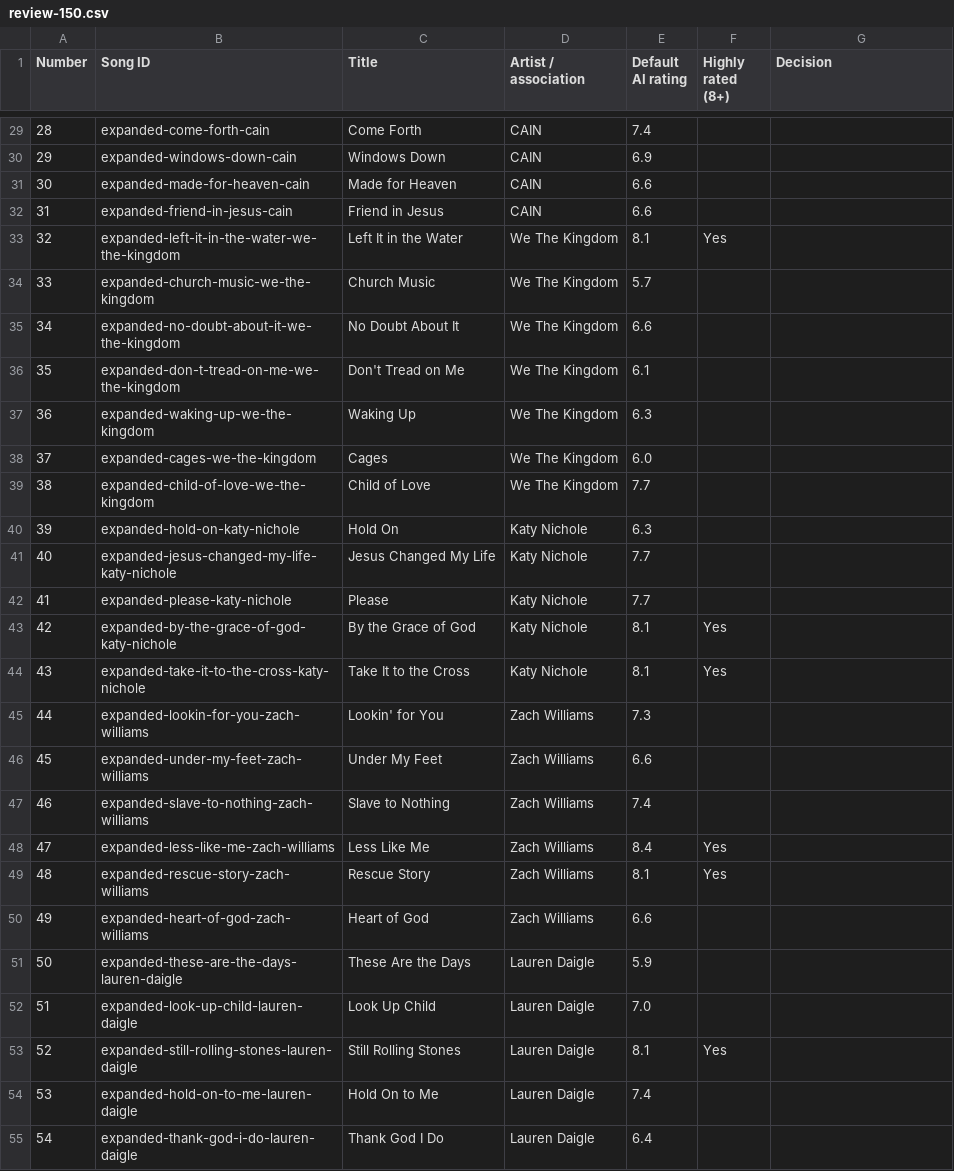
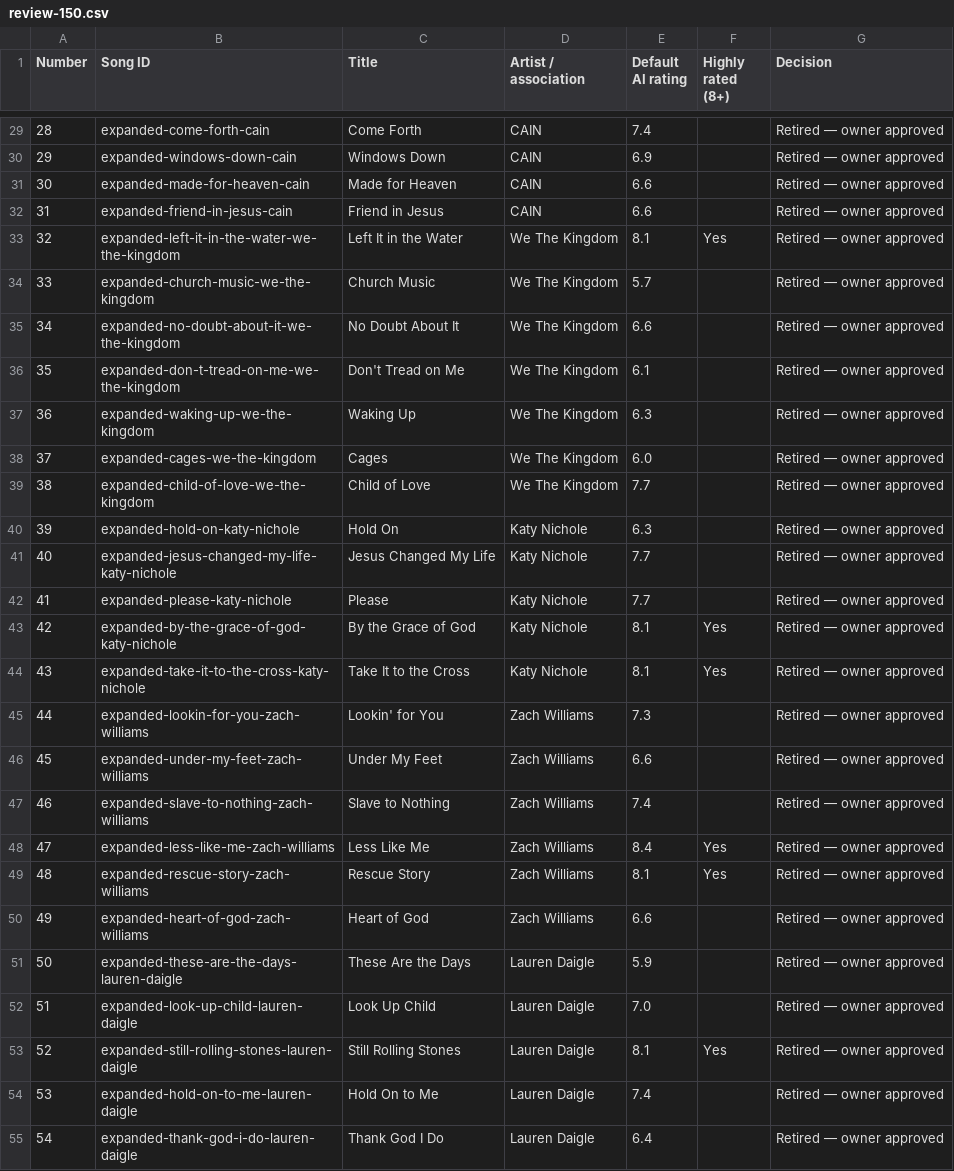
Before and after one commit to williambooth0803-ui/Worship-Song-Tool, a CSV file: data/catalog-selection/review-150.csv, drawn as a sheet; only a part is shown, gaps mark what is left out; the diff covers the shown part only.

Commit message:
Add shortlist flashcards and apply owner catalog decisions

```diff
--- a/data/catalog-selection/review-150.csv
+++ b/data/catalog-selection/review-150.csv
@@ -29,27 +29,27 @@ Number,Song ID,Title,Artist / association,Default AI rating,Highly rated (8+),De
-28,expanded-come-forth-cain,Come Forth,CAIN,7.4,,
-29,expanded-windows-down-cain,Windows Down,CAIN,6.9,,
-30,expanded-made-for-heaven-cain,Made for Heaven,CAIN,6.6,,
-31,expanded-friend-in-jesus-cain,Friend in Jesus,CAIN,6.6,,
-32,expanded-left-it-in-the-water-we-the-kingdom,Left It in the Water,We The Kingdom,8.1,Yes,
-33,expanded-church-music-we-the-kingdom,Church Music,We The Kingdom,5.7,,
-34,expanded-no-doubt-about-it-we-the-kingdom,No Doubt About It,We The Kingdom,6.6,,
-35,expanded-don-t-tread-on-me-we-the-kingdom,Don't Tread on Me,We The Kingdom,6.1,,
-36,expanded-waking-up-we-the-kingdom,Waking Up,We The Kingdom,6.3,,
-37,expanded-cages-we-the-kingdom,Cages,We The Kingdom,6.0,,
-38,expanded-child-of-love-we-the-kingdom,Child of Love,We The Kingdom,7.7,,
-39,expanded-hold-on-katy-nichole,Hold On,Katy Nichole,6.3,,
-40,expanded-jesus-changed-my-life-katy-nichole,Jesus Changed My Life,Katy Nichole,7.7,,
-41,expanded-please-katy-nichole,Please,Katy Nichole,7.7,,
-42,expanded-by-the-grace-of-god-katy-nichole,By the Grace of God,Katy Nichole,8.1,Yes,
-43,expanded-take-it-to-the-cross-katy-nichole,Take It to the Cross,Katy Nichole,8.1,Yes,
-44,expanded-lookin-for-you-zach-williams,Lookin' for You,Zach Williams,7.3,,
-45,expanded-under-my-feet-zach-williams,Under My Feet,Zach Williams,6.6,,
-46,expanded-slave-to-nothing-zach-williams,Slave to Nothing,Zach Williams,7.4,,
-47,expanded-less-like-me-zach-williams,Less Like Me,Zach Williams,8.4,Yes,
-48,expanded-rescue-story-zach-williams,Rescue Story,Zach Williams,8.1,Yes,
-49,expanded-heart-of-god-zach-williams,Heart of God,Zach Williams,6.6,,
-50,expanded-these-are-the-days-lauren-daigle,These Are the Days,Lauren Daigle,5.9,,
-51,expanded-look-up-child-lauren-daigle,Look Up Child,Lauren Daigle,7.0,,
-52,expanded-still-rolling-stones-lauren-daigle,Still Rolling Stones,Lauren Daigle,8.1,Yes,
-53,expanded-hold-on-to-me-lauren-daigle,Hold On to Me,Lauren Daigle,7.4,,
-54,expanded-thank-god-i-do-lauren-daigle,Thank God I Do,Lauren Daigle,6.4,,
+28,expanded-come-forth-cain,Come Forth,CAIN,7.4,,Retired — owner approved
+29,expanded-windows-down-cain,Windows Down,CAIN,6.9,,Retired — owner approved
+30,expanded-made-for-heaven-cain,Made for Heaven,CAIN,6.6,,Retired — owner approved
+31,expanded-friend-in-jesus-cain,Friend in Jesus,CAIN,6.6,,Retired — owner approved
+32,expanded-left-it-in-the-water-we-the-kingdom,Left It in the Water,We The Kingdom,8.1,Yes,Retired — owner approved
+33,expanded-church-music-we-the-kingdom,Church Music,We The Kingdom,5.7,,Retired — owner approved
+34,expanded-no-doubt-about-it-we-the-kingdom,No Doubt About It,We The Kingdom,6.6,,Retired — owner approved
+35,expanded-don-t-tread-on-me-we-the-kingdom,Don't Tread on Me,We The Kingdom,6.1,,Retired — owner approved
+36,expanded-waking-up-we-the-kingdom,Waking Up,We The Kingdom,6.3,,Retired — owner approved
+37,expanded-cages-we-the-kingdom,Cages,We The Kingdom,6.0,,Retired — owner approved
+38,expanded-child-of-love-we-the-kingdom,Child of Love,We The Kingdom,7.7,,Retired — owner approved
+39,expanded-hold-on-katy-nichole,Hold On,Katy Nichole,6.3,,Retired — owner approved
+40,expanded-jesus-changed-my-life-katy-nichole,Jesus Changed My Life,Katy Nichole,7.7,,Retired — owner approved
+41,expanded-please-katy-nichole,Please,Katy Nichole,7.7,,Retired — owner approved
+42,expanded-by-the-grace-of-god-katy-nichole,By the Grace of God,Katy Nichole,8.1,Yes,Retired — owner approved
+43,expanded-take-it-to-the-cross-katy-nichole,Take It to the Cross,Katy Nichole,8.1,Yes,Retired — owner approved
+44,expanded-lookin-for-you-zach-williams,Lookin' for You,Zach Williams,7.3,,Retired — owner approved
+45,expanded-under-my-feet-zach-williams,Under My Feet,Zach Williams,6.6,,Retired — owner approved
+46,expanded-slave-to-nothing-zach-williams,Slave to Nothing,Zach Williams,7.4,,Retired — owner approved
+47,expanded-less-like-me-zach-williams,Less Like Me,Zach Williams,8.4,Yes,Retired — owner approved
+48,expanded-rescue-story-zach-williams,Rescue Story,Zach Williams,8.1,Yes,Retired — owner approved
+49,expanded-heart-of-god-zach-williams,Heart of God,Zach Williams,6.6,,Retired — owner approved
+50,expanded-these-are-the-days-lauren-daigle,These Are the Days,Lauren Daigle,5.9,,Retired — owner approved
+51,expanded-look-up-child-lauren-daigle,Look Up Child,Lauren Daigle,7.0,,Retired — owner approved
+52,expanded-still-rolling-stones-lauren-daigle,Still Rolling Stones,Lauren Daigle,8.1,Yes,Retired — owner approved
+53,expanded-hold-on-to-me-lauren-daigle,Hold On to Me,Lauren Daigle,7.4,,Retired — owner approved
+54,expanded-thank-god-i-do-lauren-daigle,Thank God I Do,Lauren Daigle,6.4,,Retired — owner approved
```
Also changed, not shown: 128 edited cells elsewhere in this file, 35 other files.
